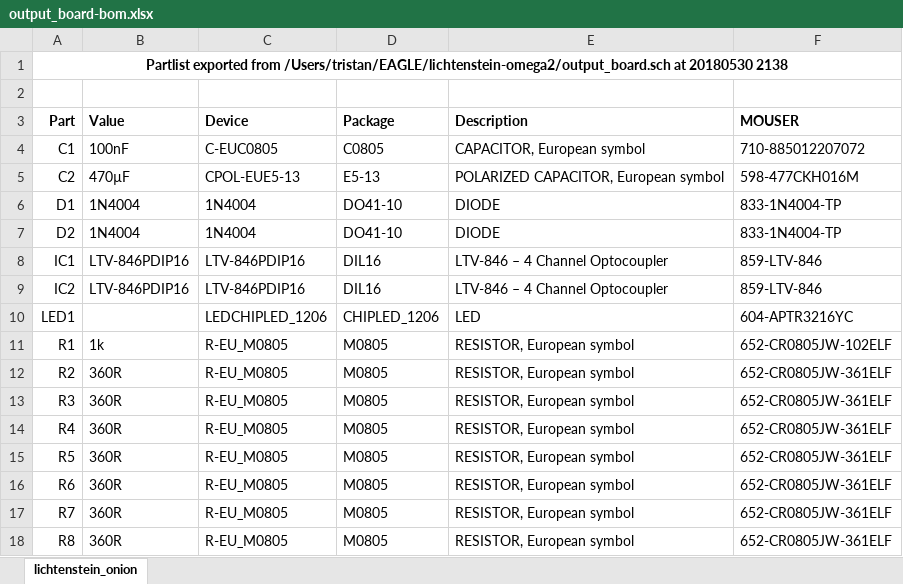
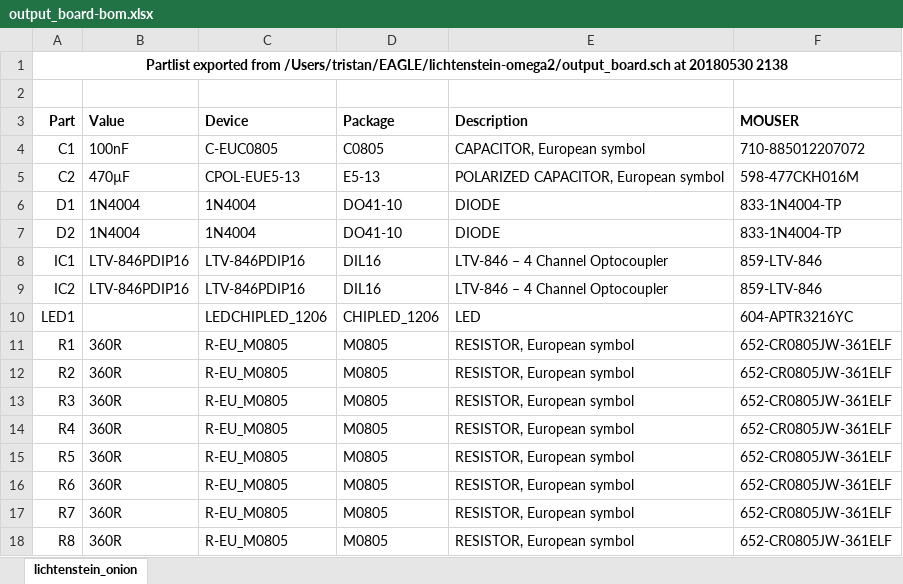
Before and after one commit to tristanseifert/lichtenstein-omega2, an Excel workbook: output_board-bom.xlsx, sheet lichtenstein_onion, drawn as a sheet; only a part is shown; values as stored, in another font and other column widths than the file's, no borders; the diff names each change by its address in the sheet, - before the commit and + after, or states it on an @@ line.

Commit message:
Minor revisions to output board

```diff
--- a/output_board-bom.xlsx (sheet lichtenstein_onion)
+++ b/output_board-bom.xlsx (sheet lichtenstein_onion)
-B11 (Value): 1k
+B11 (Value): 360R
-F11 (MOUSER): 652-CR0805JW-102ELF
+F11 (MOUSER): 652-CR0805JW-361ELF
```
Also changed, not shown: 2 other files.
